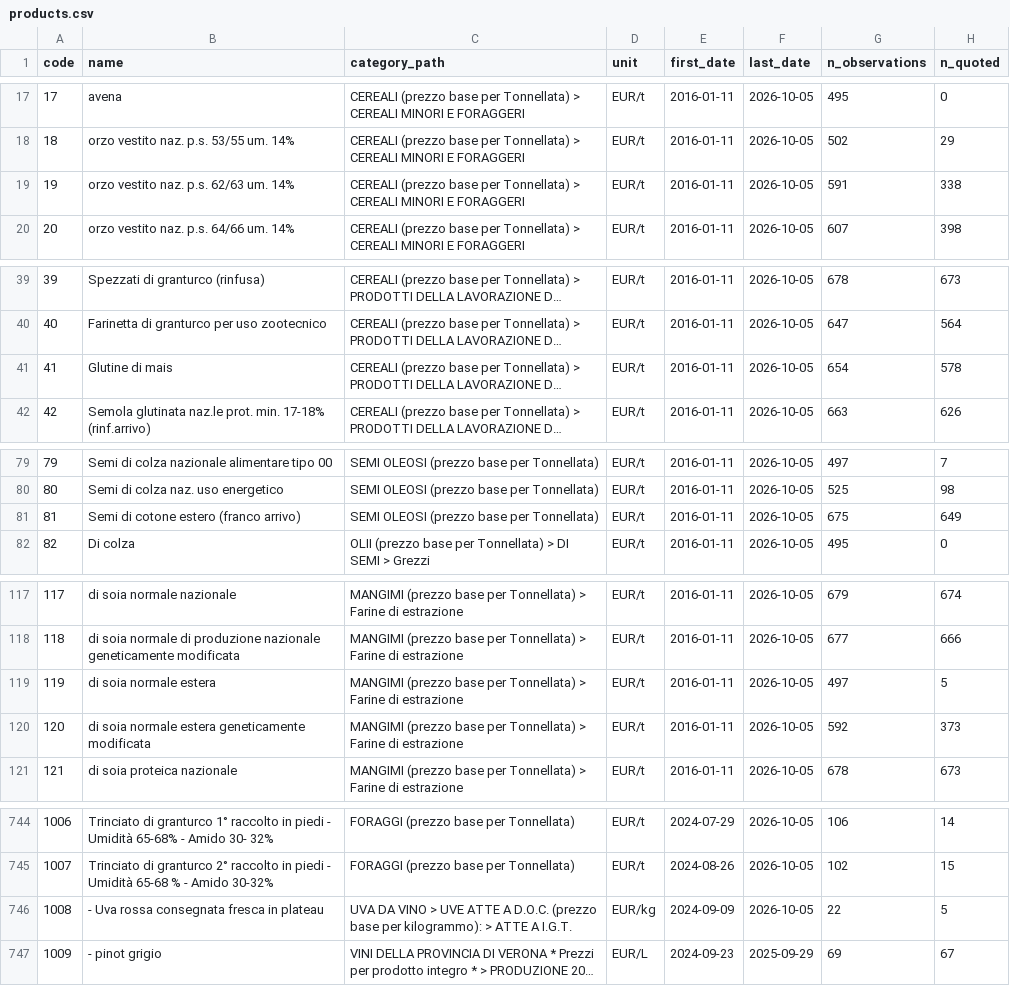
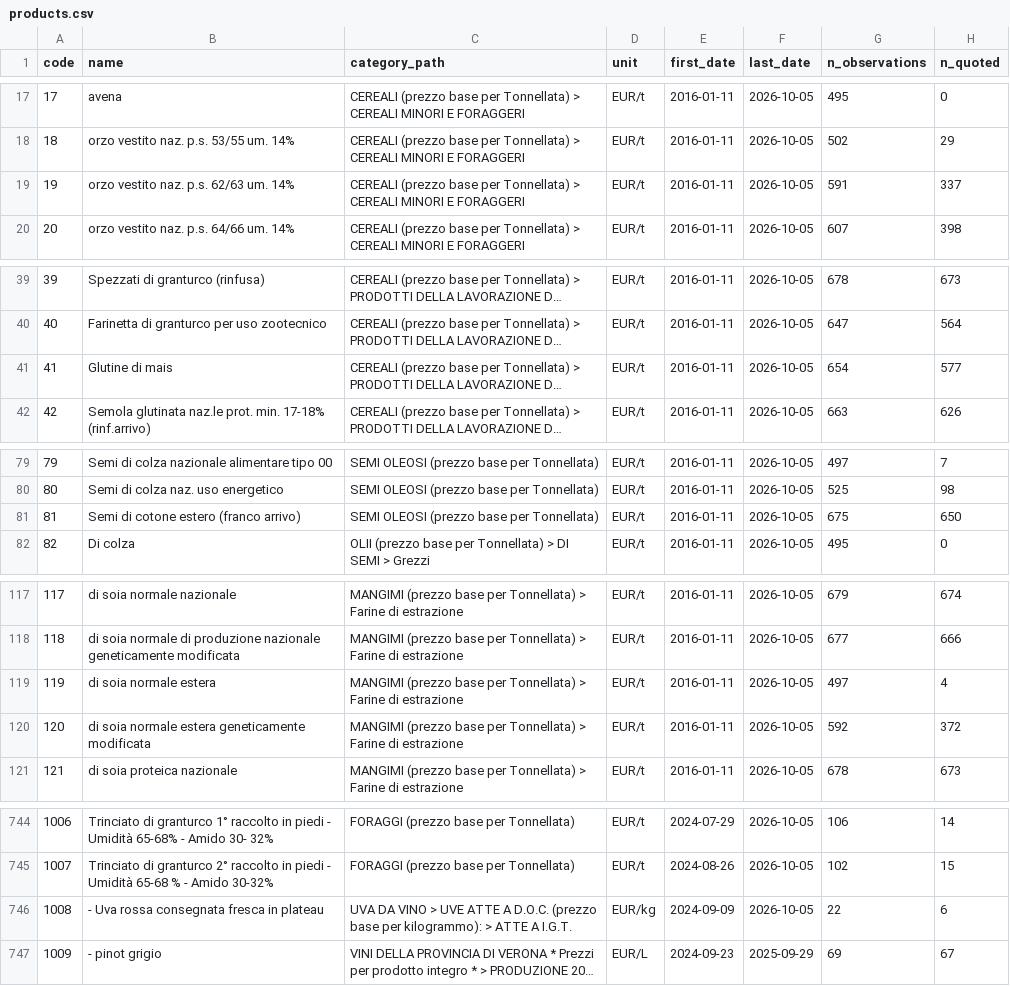
Before and after one commit to a1oysio/prezzi-agricoli, a CSV file: dataset/verona/products.csv, drawn as a sheet; only a part is shown, gaps mark what is left out; long unchanged cells end in …; the diff names each change by its address in the sheet, - before the commit and + after, or states it on an @@ line.

```diff
--- a/dataset/verona/products.csv
+++ b/dataset/verona/products.csv
-H19 (n_quoted): 338
+H19 (n_quoted): 337
-H41 (n_quoted): 578
+H41 (n_quoted): 577
-H81 (n_quoted): 649
+H81 (n_quoted): 650
-H119 (n_quoted): 5
+H119 (n_quoted): 4
-H120 (n_quoted): 373
+H120 (n_quoted): 372
-H746 (n_quoted): 5
+H746 (n_quoted): 6
```
Also changed, not shown: dataset/verona/prices/2026.csv, dataset/verona/revisions.csv, 1 other file.
